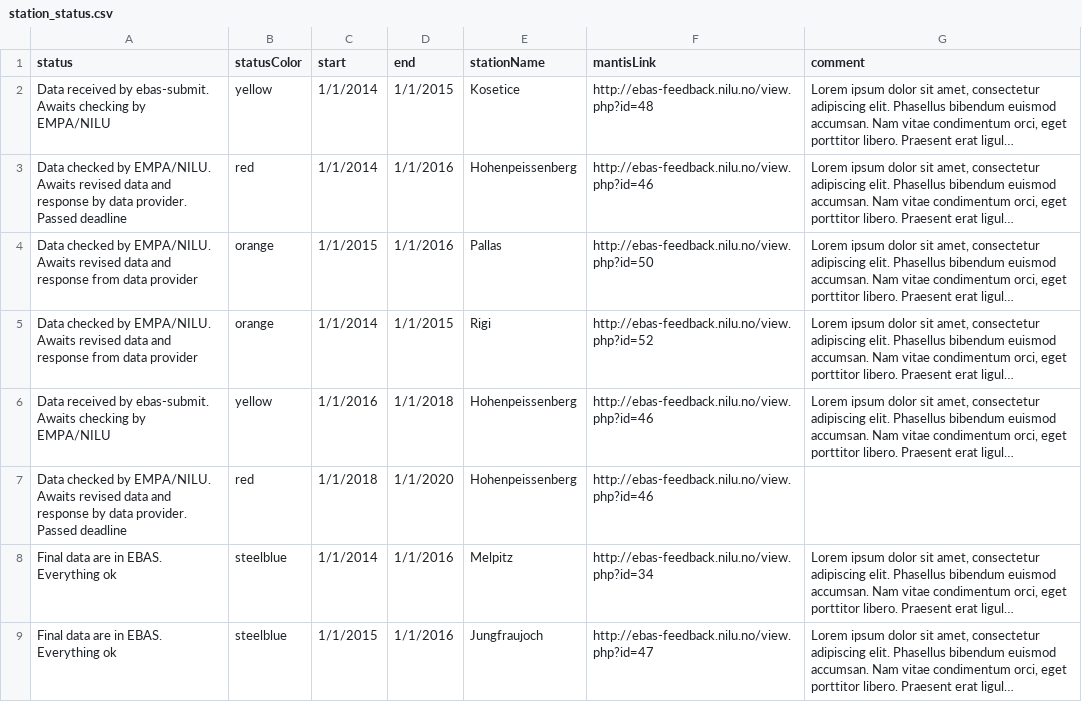
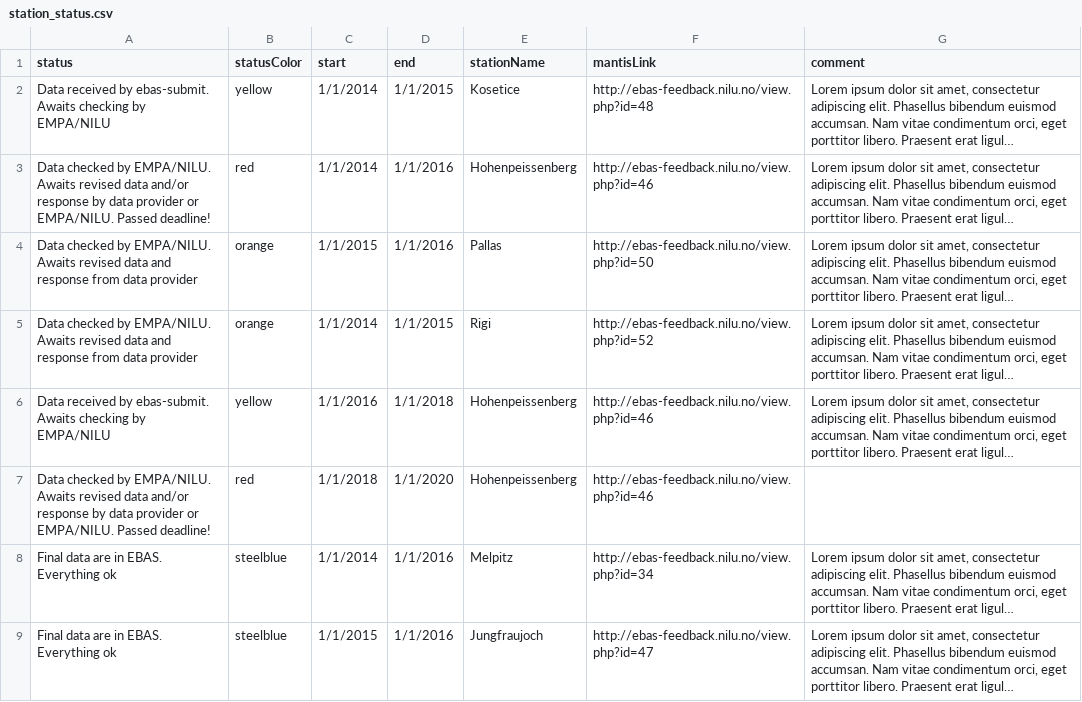
Before and after one commit to voc-station-status/station-status-prod, a CSV file: station_status.csv, drawn as a sheet; only a part is shown; long unchanged cells end in …; the diff covers the shown part only; the diff names each change by its address in the sheet, - before the commit and + after, or states it on an @@ line.

```diff
--- a/station_status.csv
+++ b/station_status.csv
-A3 (status): …revised data and response by data provider. Passed deadline
+A3 (status): …revised data and/or response by data provider or EMPA/NILU. Passed deadline!
-A7 (status): …revised data and response by data provider. Passed deadline
+A7 (status): …revised data and/or response by data provider or EMPA/NILU. Passed deadline!
```
Also changed, not shown: 1 added row and 2 edited cells elsewhere in this file, 1 other file.
